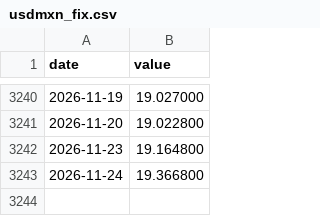
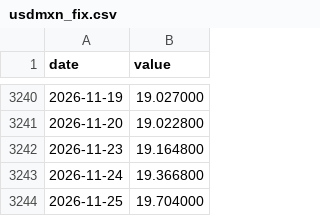
Before and after one commit to eduardodaviscuevas/MexDashboard, a CSV file: data/usdmxn_fix.csv, drawn as a sheet; only a part is shown, gaps mark what is left out; the diff names each change by its address in the sheet, - before the commit and + after, or states it on an @@ line.

```diff
--- a/data/usdmxn_fix.csv
+++ b/data/usdmxn_fix.csv
+row 3244: 2026-11-25 | 19.704000
```
Also changed, not shown: data/policy_rate.csv, 2 other files.
